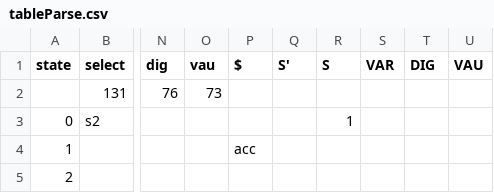
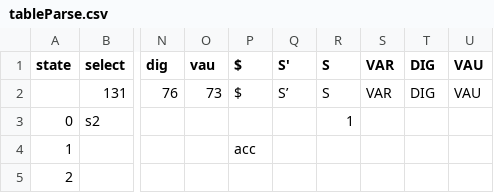
Before and after one commit to raquelh/compiler, a CSV file: sintatic/tableParse.csv, drawn as a sheet; only a part is shown, gaps mark what is left out; the diff names each change by its address in the sheet, - before the commit and + after, or states it on an @@ line.

```diff
--- a/sintatic/tableParse.csv
+++ b/sintatic/tableParse.csv
-P2 ($): (empty)
+P2 ($): $
-Q2 (S'): (empty)
+Q2 (S'): S’
-R2 (S): (empty)
+R2 (S): S
-S2 (VAR): (empty)
+S2 (VAR): VAR
-T2 (DIG): (empty)
+T2 (DIG): DIG
-U2 (VAU): (empty)
+U2 (VAU): VAU
```
Also changed, not shown: 4 other files.
